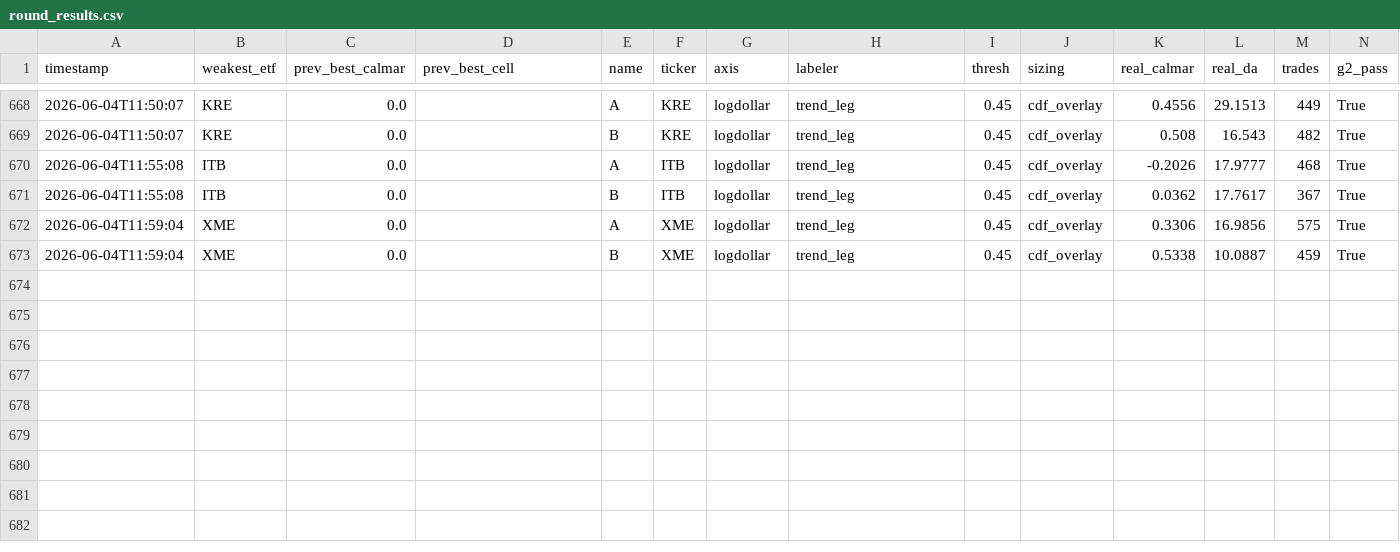
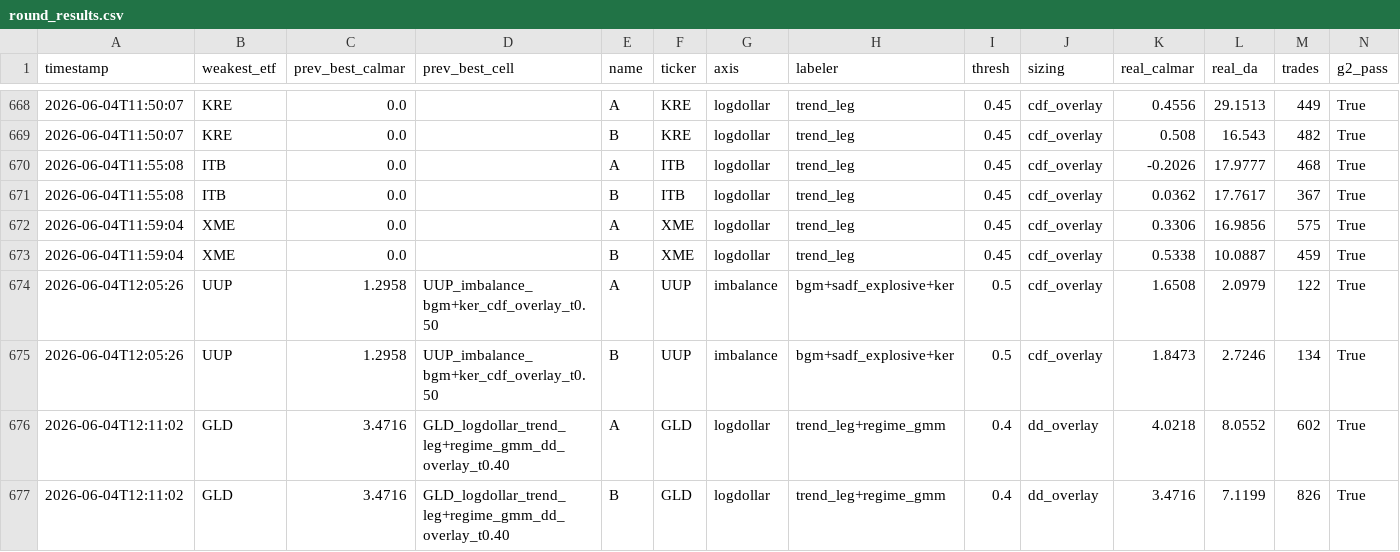
Before and after one commit to victor000000/quant-autoresearch, a CSV file: autoresearch/results/round_results.csv, drawn as a sheet; only a part is shown, gaps mark what is left out; rows hold the shown columns only; the diff names each change by its address in the sheet, - before the commit and + after, or states it on an @@ line.

```diff
--- a/autoresearch/results/round_results.csv
+++ b/autoresearch/results/round_results.csv
+row 674: 2026-06-04T12:05:26 | UUP | 1.2958 | UUP_imbalance_bgm+ker_cdf_overlay_t0.50 | A | UUP | imbalance | bgm+sadf_explosive+ker | 0.5 | cdf_overlay | 1.6508 | 2.0979 | 122 | True
+row 675: 2026-06-04T12:05:26 | UUP | 1.2958 | UUP_imbalance_bgm+ker_cdf_overlay_t0.50 | B | UUP | imbalance | bgm+sadf_explosive+ker | 0.5 | cdf_overlay | 1.8473 | 2.7246 | 134 | True
+row 676: 2026-06-04T12:11:02 | GLD | 3.4716 | GLD_logdollar_trend_leg+regime_gmm_dd_overlay_t0.40 | A | GLD | logdollar | trend_leg+regime_gmm | 0.4 | dd_overlay | 4.0218 | 8.0552 | 602 | True
+row 677: 2026-06-04T12:11:02 | GLD | 3.4716 | GLD_logdollar_trend_leg+regime_gmm_dd_overlay_t0.40 | B | GLD | logdollar | trend_leg+regime_gmm | 0.4 | dd_overlay | 3.4716 | 7.1199 | 826 | True
```
Also changed, not shown: 6 other files.
